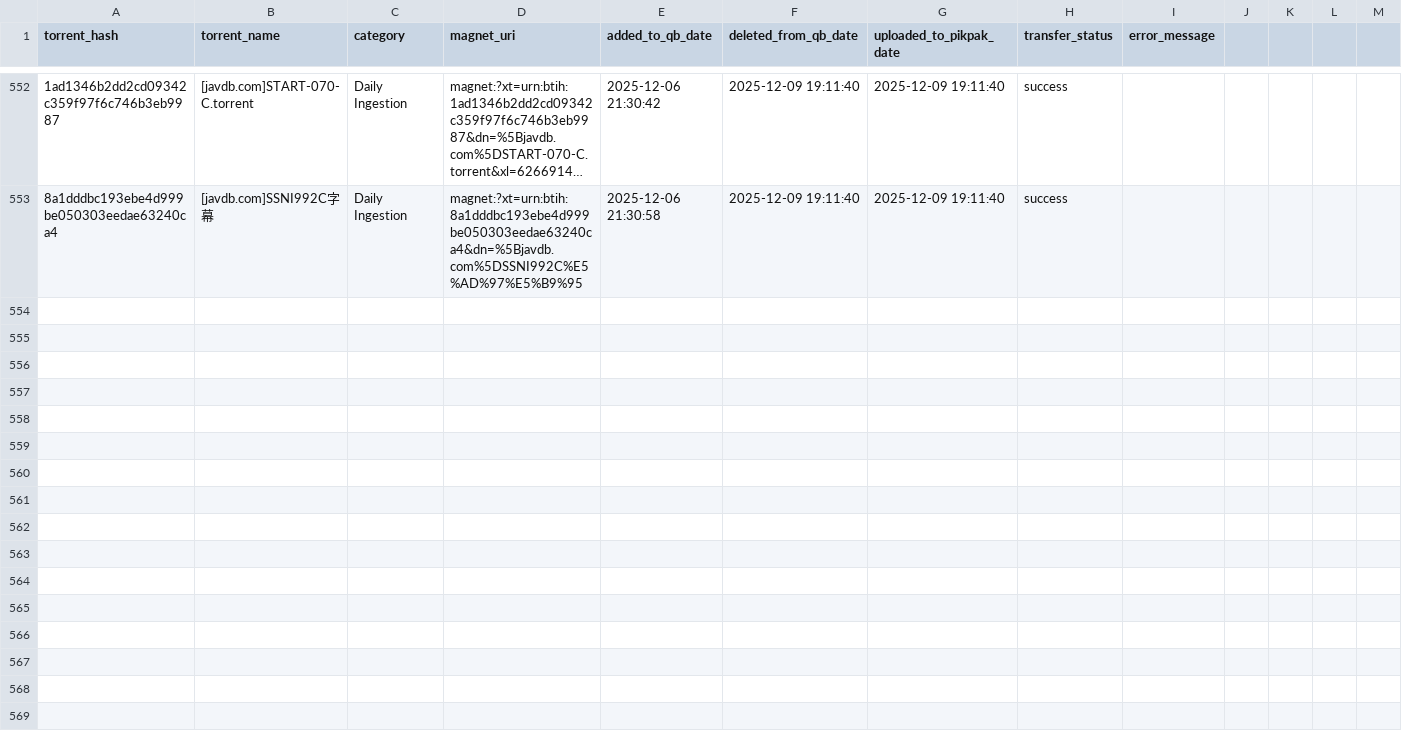
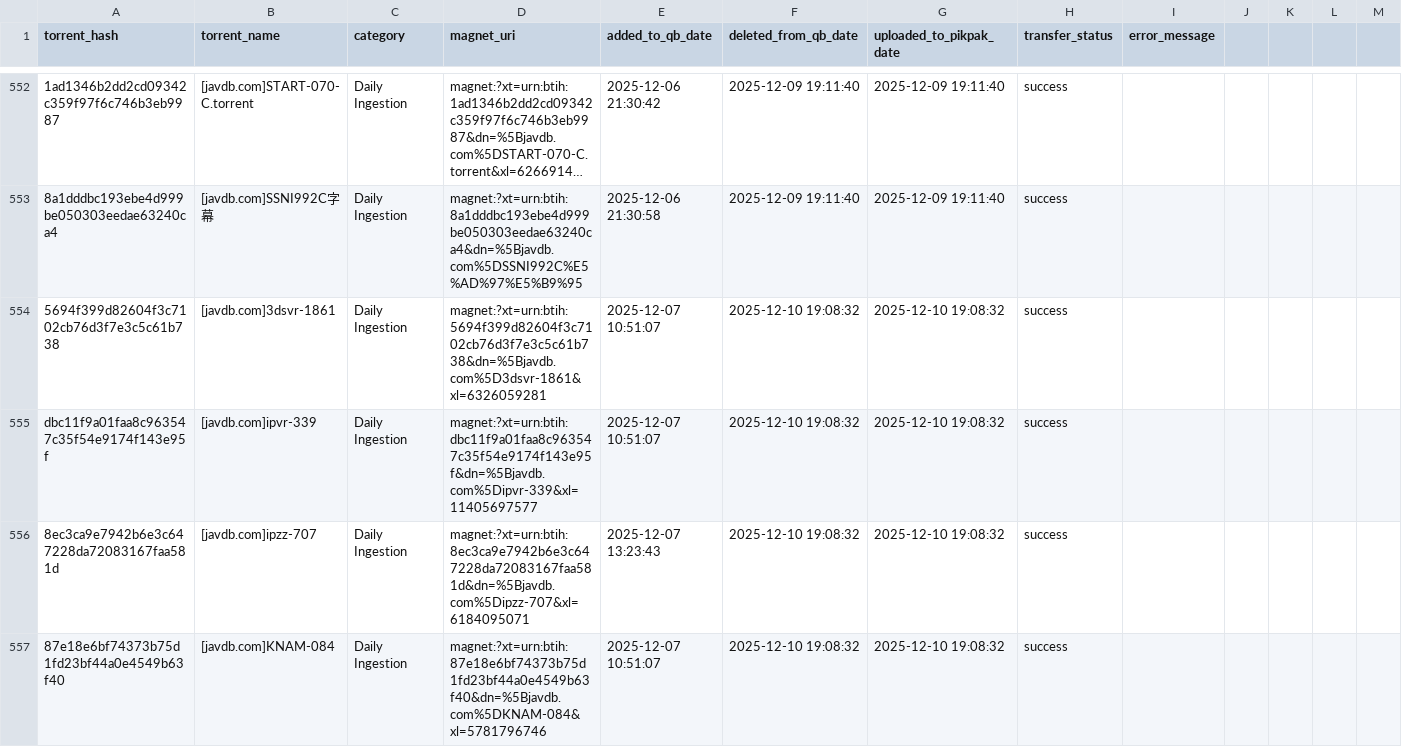
Before and after one commit to TongWu/JAVDB_AutoSpider, a CSV file: Daily Report/pikpak_bridge_history.csv, drawn as a sheet; only a part is shown, gaps mark what is left out; long unchanged cells end in …; rows hold the shown columns only; the diff covers the shown part only; the diff names each change by its address in the sheet, - before the commit and + after, or states it on an @@ line.

```diff
--- a/Daily Report/pikpak_bridge_history.csv
+++ b/Daily Report/pikpak_bridge_history.csv
+row 554: 5694f399d82604f3c7102cb76d3f7e3c5c61b738 | [javdb.com]3dsvr-1861 | Daily Ingestion | magnet:?xt=urn:btih:5694f399d82604f3c7102cb76d3f7e3c5c61b738&dn=%5Bjavdb.com%5D3dsvr-1861&xl=6326059281 | 2025-12-07 10:51:07 | 2025-12-10 19:08:32 | 2025-12-10 19:08:32 | success
+row 555: dbc11f9a01faa8c963547c35f54e9174f143e95f | [javdb.com]ipvr-339 | Daily Ingestion | magnet:?xt=urn:btih:dbc11f9a01faa8c963547c35f54e9174f143e95f&dn=%5Bjavdb.com%5Dipvr-339&xl=11405697577 | 2025-12-07 10:51:07 | 2025-12-10 19:08:32 | 2025-12-10 19:08:32 | success
+row 556: 8ec3ca9e7942b6e3c647228da72083167faa581d | [javdb.com]ipzz-707 | Daily Ingestion | magnet:?xt=urn:btih:8ec3ca9e7942b6e3c647228da72083167faa581d&dn=%5Bjavdb.com%5Dipzz-707&xl=6184095071 | 2025-12-07 13:23:43 | 2025-12-10 19:08:32 | 2025-12-10 19:08:32 | success
+row 557: 87e18e6bf74373b75d1fd23bf44a0e4549b63f40 | [javdb.com]KNAM-084 | Daily Ingestion | magnet:?xt=urn:btih:87e18e6bf74373b75d1fd23bf44a0e4549b63f40&dn=%5Bjavdb.com%5DKNAM-084&xl=5781796746 | 2025-12-07 10:51:07 | 2025-12-10 19:08:32 | 2025-12-10 19:08:32 | success
```
Also changed, not shown: 11 added rows elsewhere in this file, 4 other files.
